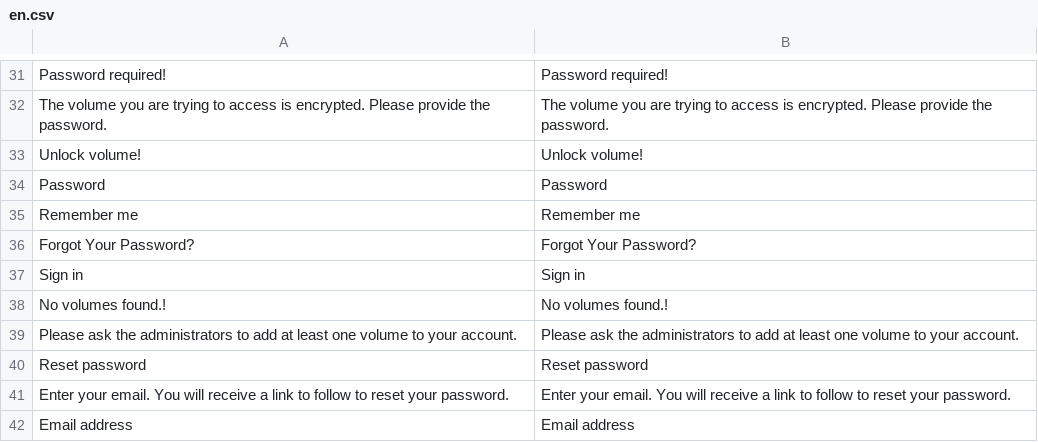
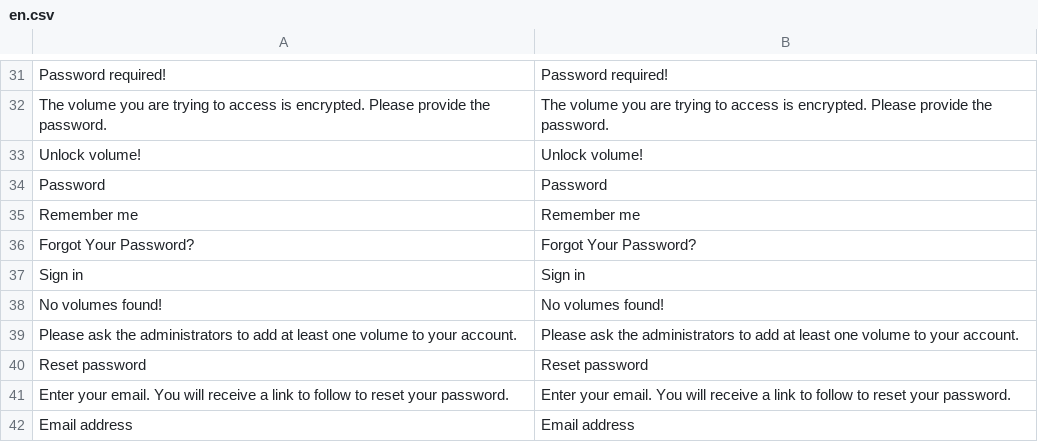
Before and after one commit to bvcsource/sxweb, a CSV file: application/languages/en.csv, drawn as a sheet; only a part is shown, gaps mark what is left out.

Commit message:
Fixed a typo

```diff
--- a/application/languages/en.csv
+++ b/application/languages/en.csv
@@ -37,3 +37,3 @@
 "Sign in","Sign in"
-"No volumes found.!","No volumes found.!"
+"No volumes found!","No volumes found!"
 "Please ask the administrators to add at least one volume to your account.","Please ask the administrators to add at least one volume to your account."
```
Also changed, not shown: application/languages/de.csv, application/languages/it.csv, 3 other files.
